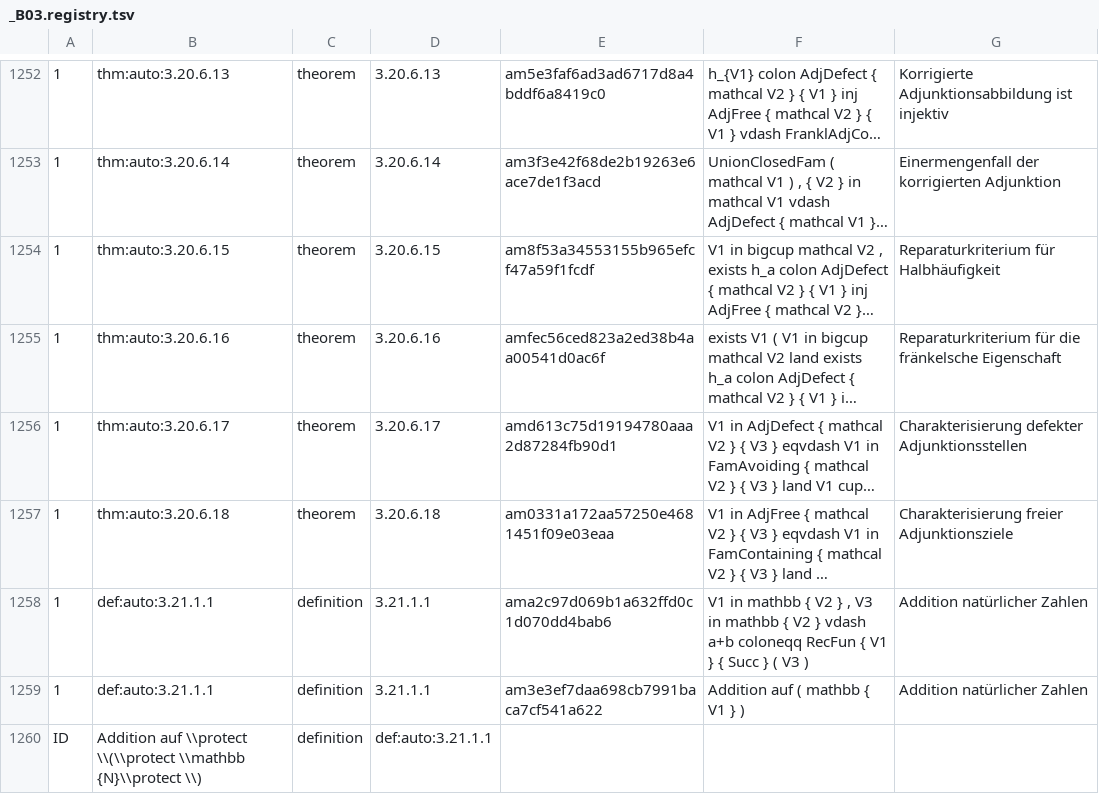
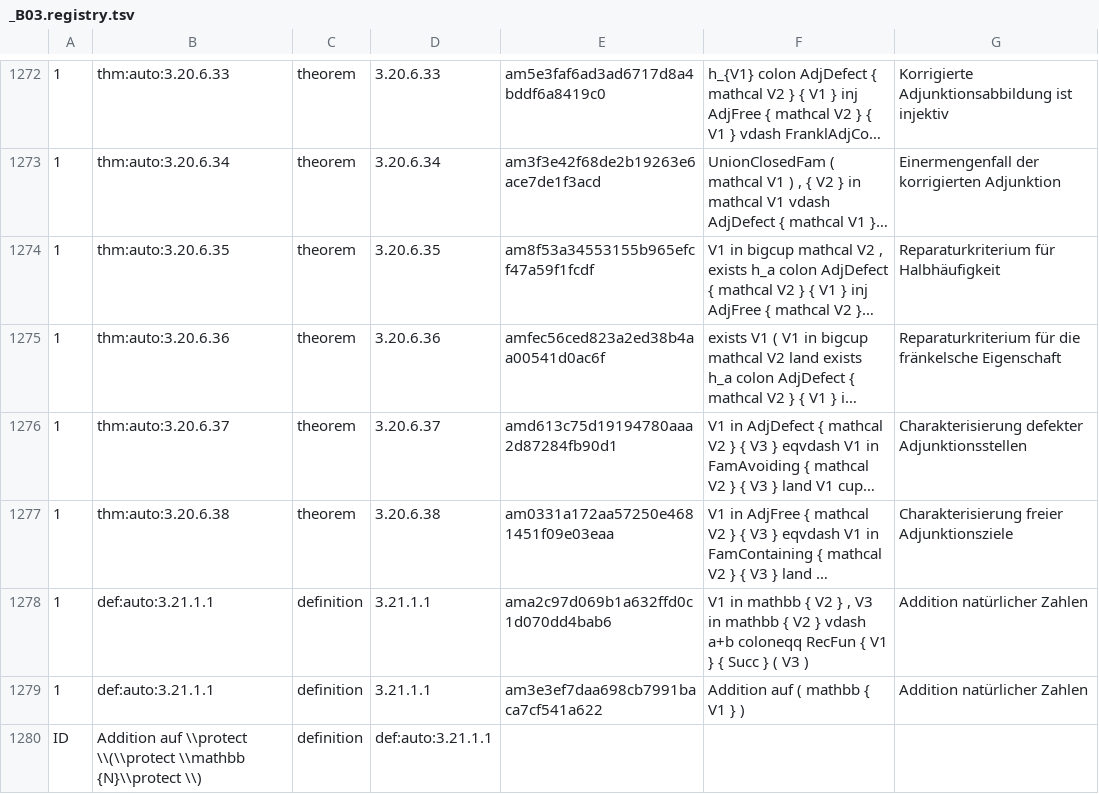
Before and after one commit to Losbarthos/Die-Grundlagen-der-Mathematik, a TSV file: registry/_B03.registry.tsv, drawn as a sheet; only a part is shown, gaps mark what is left out; long unchanged cells end in …; addresses are those after the commit; the diff covers the shown part only; the diff names each change by its address in the sheet, - before the commit and + after, or states it on an @@ line.

```diff
--- a/registry/_B03.registry.tsv
+++ b/registry/_B03.registry.tsv
-B1272: thm:auto:3.20.6.13
+B1272: thm:auto:3.20.6.33
-D1272: 3.20.6.13
+D1272: 3.20.6.33
-B1273: thm:auto:3.20.6.14
+B1273: thm:auto:3.20.6.34
-D1273: 3.20.6.14
+D1273: 3.20.6.34
-B1274: thm:auto:3.20.6.15
+B1274: thm:auto:3.20.6.35
-D1274: 3.20.6.15
+D1274: 3.20.6.35
-B1275: thm:auto:3.20.6.16
+B1275: thm:auto:3.20.6.36
-D1275: 3.20.6.16
+D1275: 3.20.6.36
-B1276: thm:auto:3.20.6.17
+B1276: thm:auto:3.20.6.37
-D1276: 3.20.6.17
+D1276: 3.20.6.37
-B1277: thm:auto:3.20.6.18
+B1277: thm:auto:3.20.6.38
-D1277: 3.20.6.18
+D1277: 3.20.6.38
```
Also changed, not shown: 20 added rows elsewhere in this file, 1 other file.
